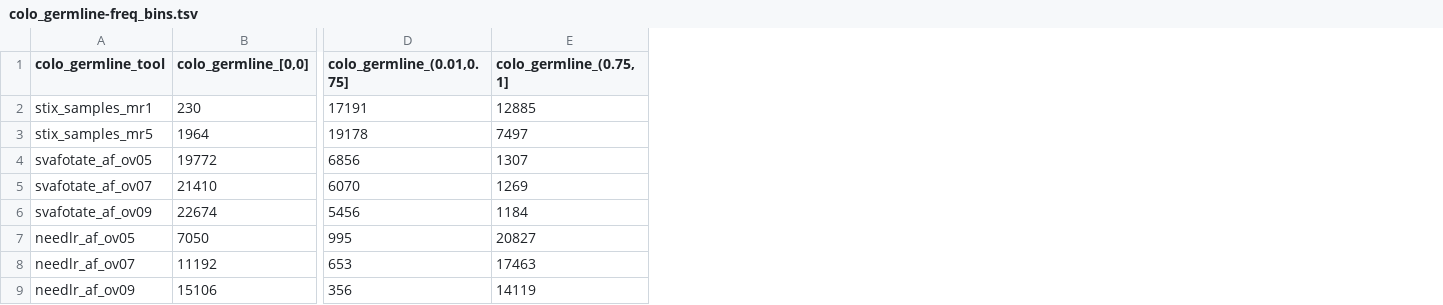
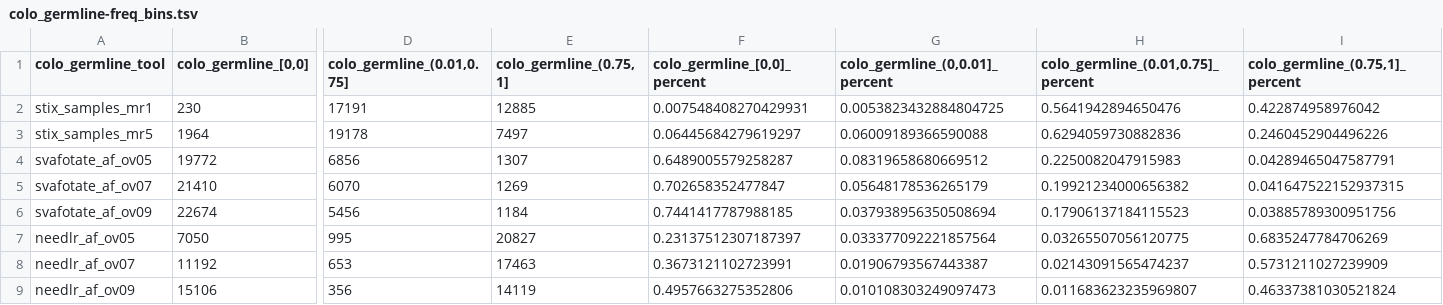
Before and after one commit to jakekrol/stix-lr, a TSV file: results/2026_08-frequency_benchmark_summary/colo_germline-freq_bins.tsv, drawn as a sheet; only a part is shown, gaps mark what is left out; the diff names each change by its address in the sheet, - before the commit and + after, or states it on an @@ line.

Commit message:
results: benchmark summary, space freq bin bars, edit legend text

```diff
--- a/results/2026_08-frequency_benchmark_summary/colo_germline-freq_bins.tsv
+++ b/results/2026_08-frequency_benchmark_summary/colo_germline-freq_bins.tsv
+column F (colo_germline_[0,0]_percent), rows 2-9: 0.007548408270429931 | 0.06445684279619297 | 0.6489005579258287 | 0.702658352477847 | 0.7441417787988185 | 0.23137512307187397 | 0.3673121102723991 | 0.4957663275352806
+column G (colo_germline_(0,0.01]_percent), rows 2-9: 0.0053823432884804725 | 0.06009189366590088 | 0.08319658680669512 | 0.05648178536265179 | 0.037938956350508694 | 0.033377092221857564 | 0.01906793567443387 | 0.010108303249097473
+column H, rows 1-9: colo_germline_(0.01,0.75]_percent | 0.5641942894650476 | 0.6294059730882836 | 0.2250082047915983 | 0.19921234000656382 | 0.17906137184115523 | 0.03265507056120775 | 0.02143091565474237 | 0.011683623235969807
+column I (colo_germline_(0.75,1]_percent), rows 2-9: 0.422874958976042 | 0.2460452904496226 | 0.04289465047587791 | 0.041647522152937315 | 0.03885789300951756 | 0.6835247784706269 | 0.5731211027239909 | 0.46337381030521824
```
Also changed, not shown: results/2026_08-frequency_benchmark_summary/colo_somatic-freq_bins.tsv, results/2026_08-frequency_benchmark_summary/cosmic-freq_bins.tsv, 22 other files.
